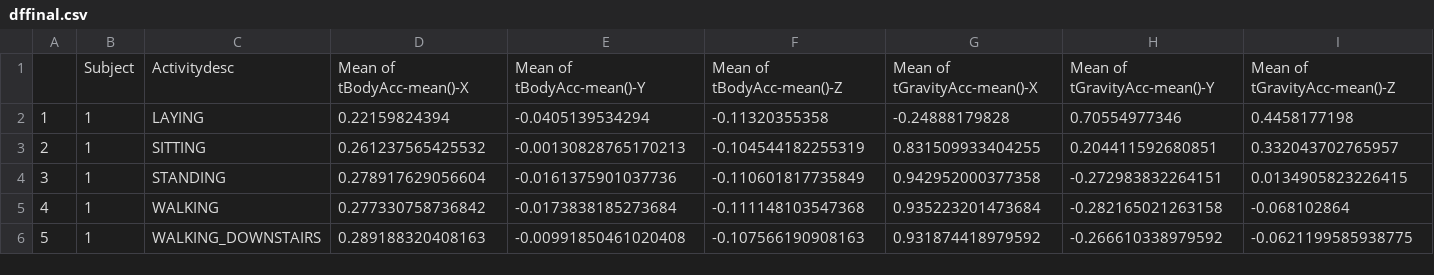
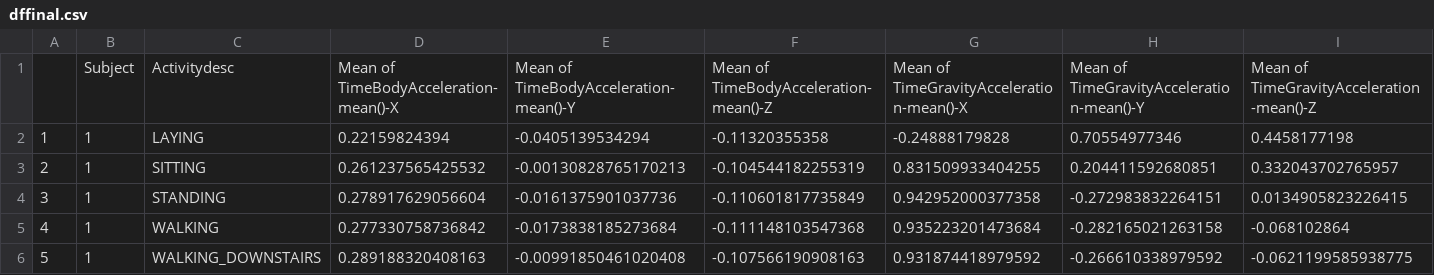
Before and after one commit to yeokunsong/DSS-coursera, a CSV file: Mod3/dffinal.csv, drawn as a sheet; only a part is shown; removed rows and columns are numbered as before the commit, all else as after; rows hold the shown columns only; the diff names each change by its address in the sheet, - before the commit and + after, or states it on an @@ line.

```diff
--- a/Mod3/dffinal.csv
+++ b/Mod3/dffinal.csv
-row 1:  | Subject | Activitydesc | Mean of tBodyAcc-mean()-X | Mean of tBodyAcc-mean()-Y | Mean of tBodyAcc-mean()-Z | Mean of tGravityAcc-mean()-X | Mean of tGravityAcc-mean()-Y | Mean of tGravityAcc-mean()-Z
+row 1:  | Subject | Activitydesc | Mean of TimeBodyAcceleration-mean()-X | Mean of TimeBodyAcceleration-mean()-Y | Mean of TimeBodyAcceleration-mean()-Z | Mean of TimeGravityAcceleration-mean()-X | Mean of TimeGravityAcceleration-mean()-Y | Mean of TimeGravityAcceleration-mean()-Z
```
Also changed, not shown: 1 other file.
